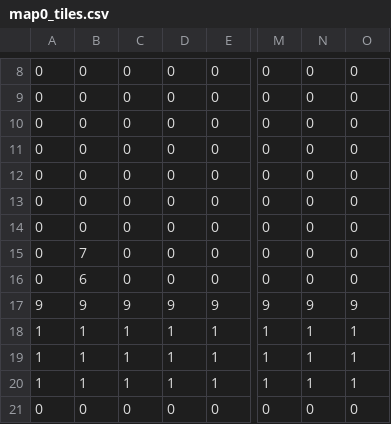
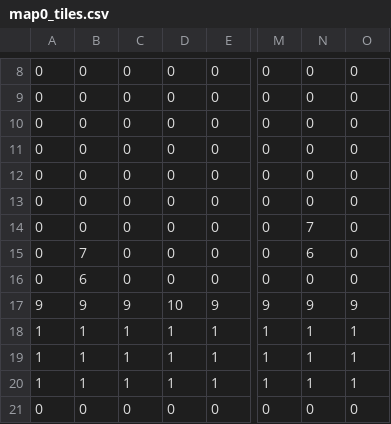
Before and after one commit to Dorp43/Maplestory_Game_Remake, a CSV file: maps/map0_tiles.csv, drawn as a sheet; only a part is shown, gaps mark what is left out; the diff names each change by its address in the sheet, - before the commit and + after, or states it on an @@ line.

```diff
--- a/maps/map0_tiles.csv
+++ b/maps/map0_tiles.csv
-N14: 0
+N14: 7
-N15: 0
+N15: 6
-D17: 9
+D17: 10
```
Also changed, not shown: 6 other files.
